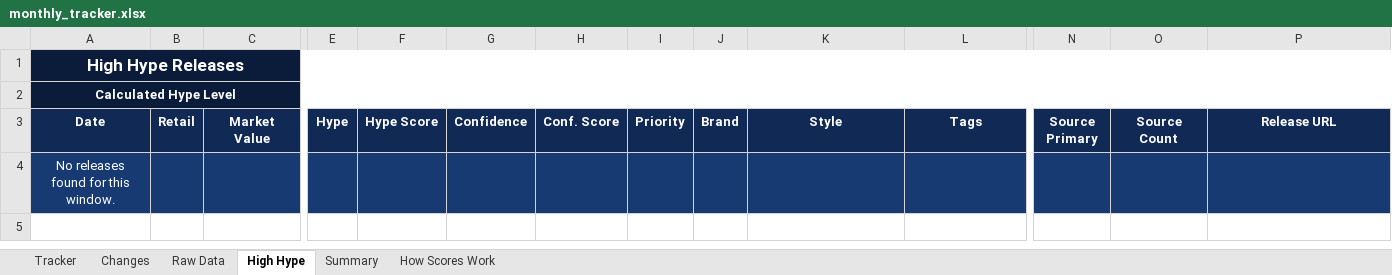
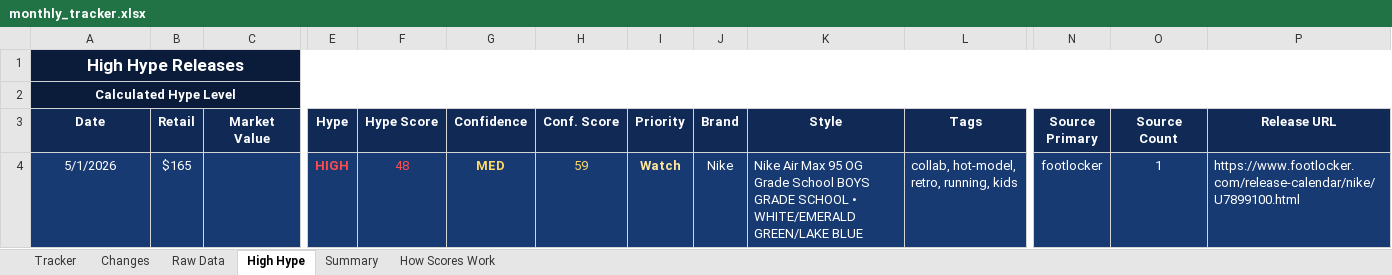
Before and after one commit to lordnader2002-sudo/Sneaker_Release_Tracker, an Excel workbook: output/monthly_tracker.xlsx, sheet High Hype, drawn as a sheet; only a part is shown, gaps mark what is left out; values as stored, in another font and other column widths than the file's, no borders; removed rows and columns are numbered as before the commit, all else as after; rows hold the shown columns only; the diff names each change by its address in the sheet, - before the commit and + after, or states it on an @@ line.

```diff
--- a/output/monthly_tracker.xlsx (sheet High Hype)
+++ b/output/monthly_tracker.xlsx (sheet High Hype)
-row 4: No releases found for this window.
+row 4: 5/1/2026 | $165 |  | HIGH | 48 | MED | 59 | Watch | Nike | Nike Air Max 95 OG Grade School BOYS GRADE SCHOOL • WHITE/EMERALD GREEN/LAKE BLUE | collab, hot-model, retro, running, kids | footlocker | 1 | https://www.footlocker.com/release-calendar/nike/U7899100.html
```
Also changed, not shown: sheet Raw Data, sheet Tracker, sheet Changes, sheet Summary, 6 other files.
